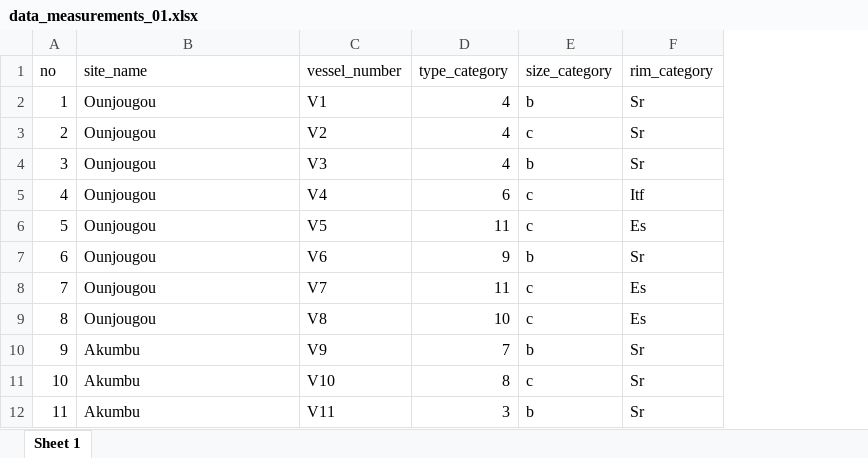
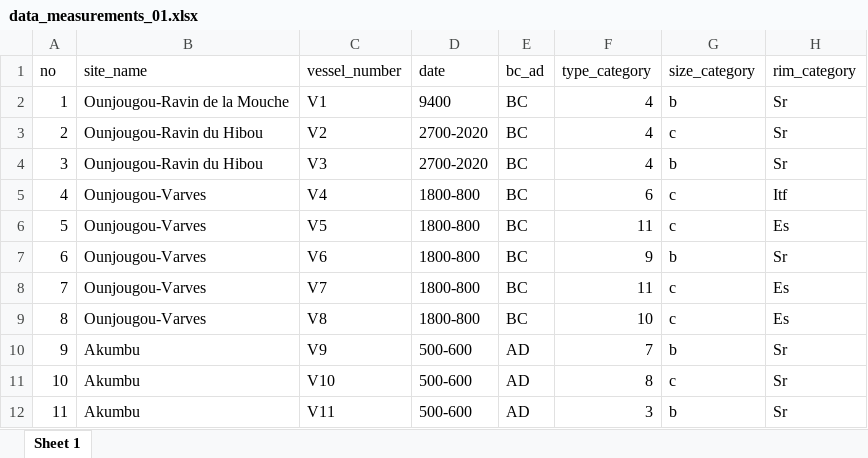
Before and after one commit to soerenfp/PotteryChronology_IND, an Excel workbook: analysis/data/raw_data/data_measurements_01.xlsx, sheet Sheet 1, drawn as a sheet; only a part is shown; values as stored, in another font and other column widths than the file's, no borders; the diff names each change by its address in the sheet, - before the commit and + after, or states it on an @@ line.

Commit message:
Added the dates to my types so I can see the difference from phase to phase

```diff
--- a/analysis/data/raw_data/data_measurements_01.xlsx (sheet Sheet 1)
+++ b/analysis/data/raw_data/data_measurements_01.xlsx (sheet Sheet 1)
+column D (date), rows 2-12: 9400 | 2700-2020 | 2700-2020 | 1800-800 | 1800-800 | 1800-800 | 1800-800 | 1800-800 | 500-600 | 500-600 | 500-600
+column E (bc_ad), rows 2-12: BC | BC | BC | BC | BC | BC | BC | BC | AD | AD | AD
-B2 (site_name): Ounjougou
+B2 (site_name): Ounjougou-Ravin de la Mouche
-B3:B4 (site_name): Ounjougou
+B3:B4 (site_name): Ounjougou-Ravin du Hibou
-B5:B9 (site_name): Ounjougou
+B5:B9 (site_name): Ounjougou-Varves
```
Also changed, not shown: 5 other files.
